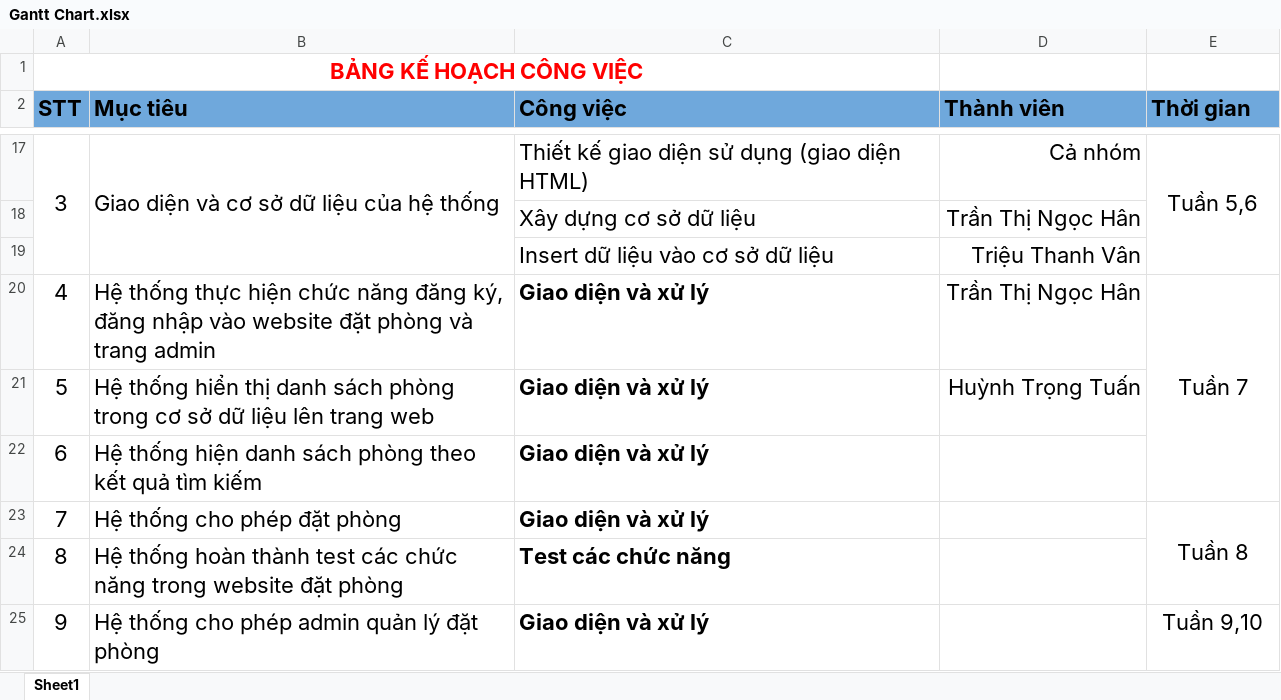
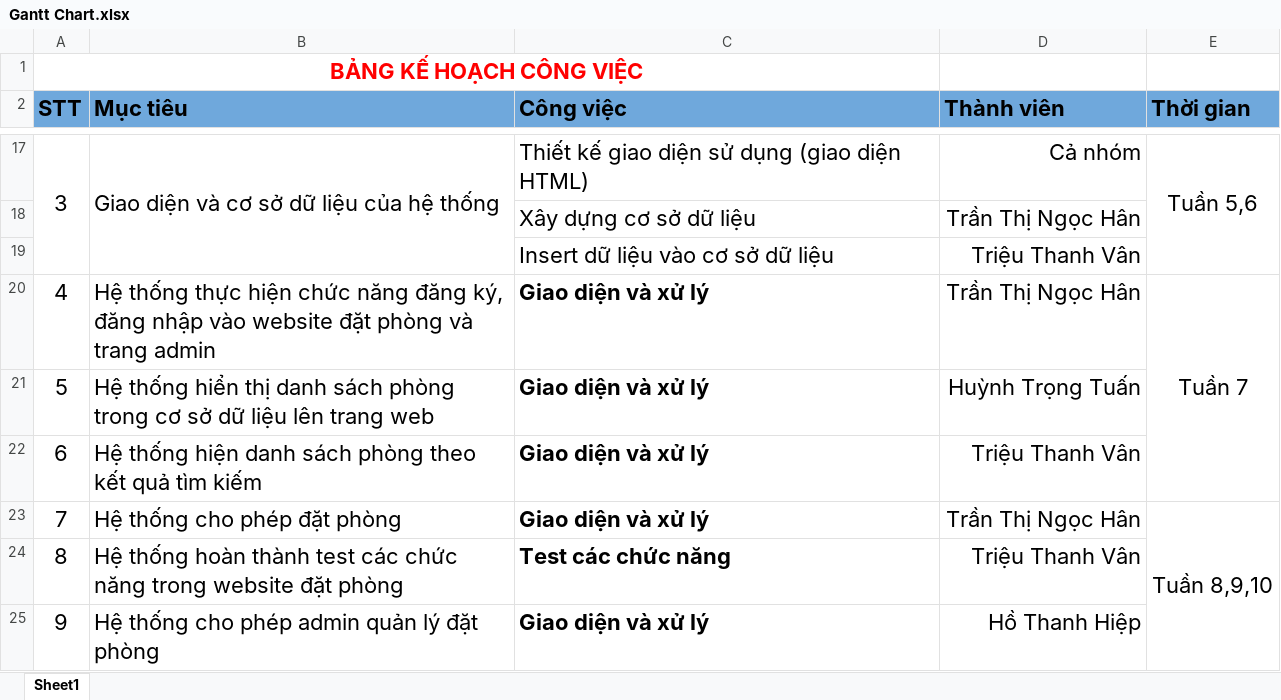
Before and after one commit to TranHanGom/DACN_CongNghePhanMem, an Excel workbook: SRS/Gantt Chart.xlsx, sheet Sheet1, drawn as a sheet; only a part is shown, gaps mark what is left out; values as stored, in another font and other column widths than the file's, no borders; the diff names each change by its address in the sheet, - before the commit and + after, or states it on an @@ line.

Commit message:
Update Gantt Chart

```diff
--- a/SRS/Gantt Chart.xlsx (sheet Sheet1)
+++ b/SRS/Gantt Chart.xlsx (sheet Sheet1)
-D22 (Thành viên): (empty)
+D22 (Thành viên): Triệu Thanh Vân
-D23 (Thành viên): (empty)
+D23 (Thành viên): Trần Thị Ngọc Hân
-E23 (Thời gian): Tuần 8
+E23 (Thời gian): Tuần 8,9,10
-E23:E24 merged
+E23:E25 merged
-D24 (Thành viên): (empty)
+D24 (Thành viên): Triệu Thanh Vân
-D25 (Thành viên): (empty)
+D25 (Thành viên): Hồ Thanh Hiệp
-E25 (Thời gian): Tuần 9,10
+E25 (Thời gian): (empty)
```
Also changed, not shown: 1 other file.
